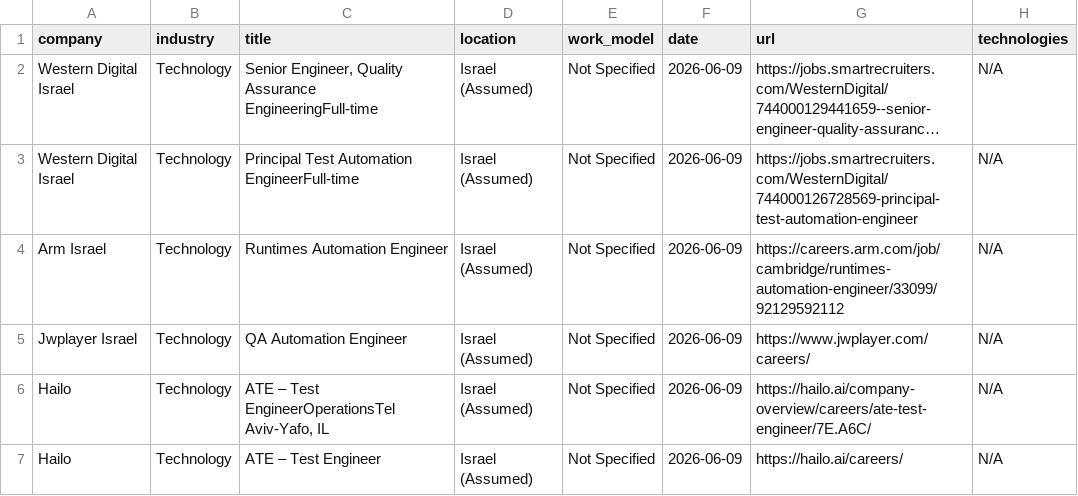
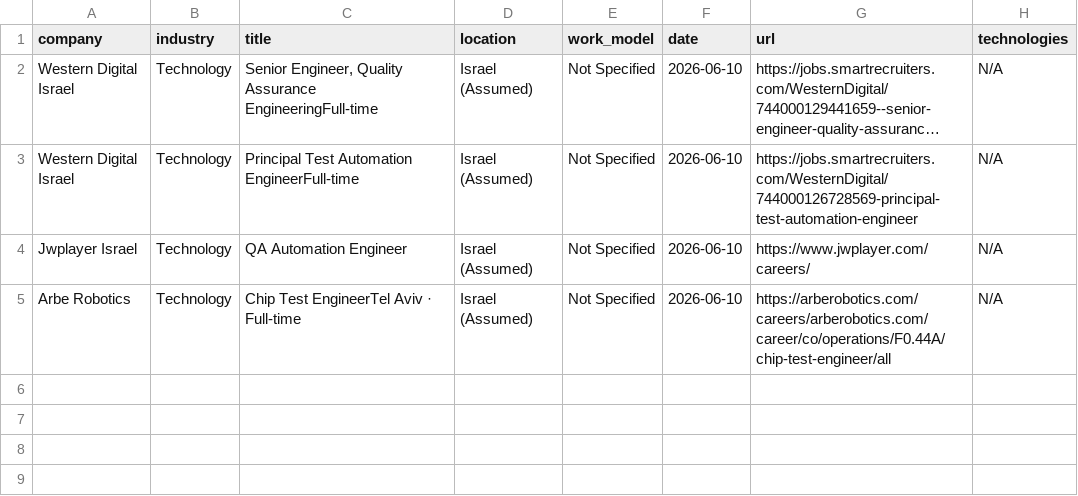
Before and after one commit to SKleeblatt/Kleeblatt-job-board, a CSV file: jobs/qa.csv, drawn as a sheet; long unchanged cells end in …; removed rows and columns are numbered as before the commit, all else as after; the diff names each change by its address in the sheet, - before the commit and + after, or states it on an @@ line.

```diff
--- a/jobs/qa.csv
+++ b/jobs/qa.csv
-F2:F3 (date): 2026-06-09
+F2:F3 (date): 2026-06-10
-row 4: Arm Israel | Technology | Runtimes Automation Engineer | Israel (Assumed) | Not Specified | 2026-06-09 | https://careers.arm.com/job/cambridge/runtimes-automation-engineer/33099/92129592112 | N/A
-F4:F5 (date): 2026-06-09
+F4:F5 (date): 2026-06-10
-A5 (company): Hailo
+A5 (company): Arbe Robotics
-C5 (title): ATE – Test EngineerOperationsTel Aviv-Yafo, IL
+C5 (title): Chip Test EngineerTel Aviv · Full-time
-G5 (url): https://hailo.ai/company-overview/careers/ate-test-engineer/7E.A6C/
+G5 (url): https://arberobotics.com/careers/arberobotics.com/career/co/operations/F0.44A/chip-test-engineer/all
-row 7: Hailo | Technology | ATE – Test Engineer | Israel (Assumed) | Not Specified | 2026-06-09 | https://hailo.ai/careers/ | N/A
```
Also changed, not shown: jobs/automation.csv, jobs/data.csv, 17 other files.
